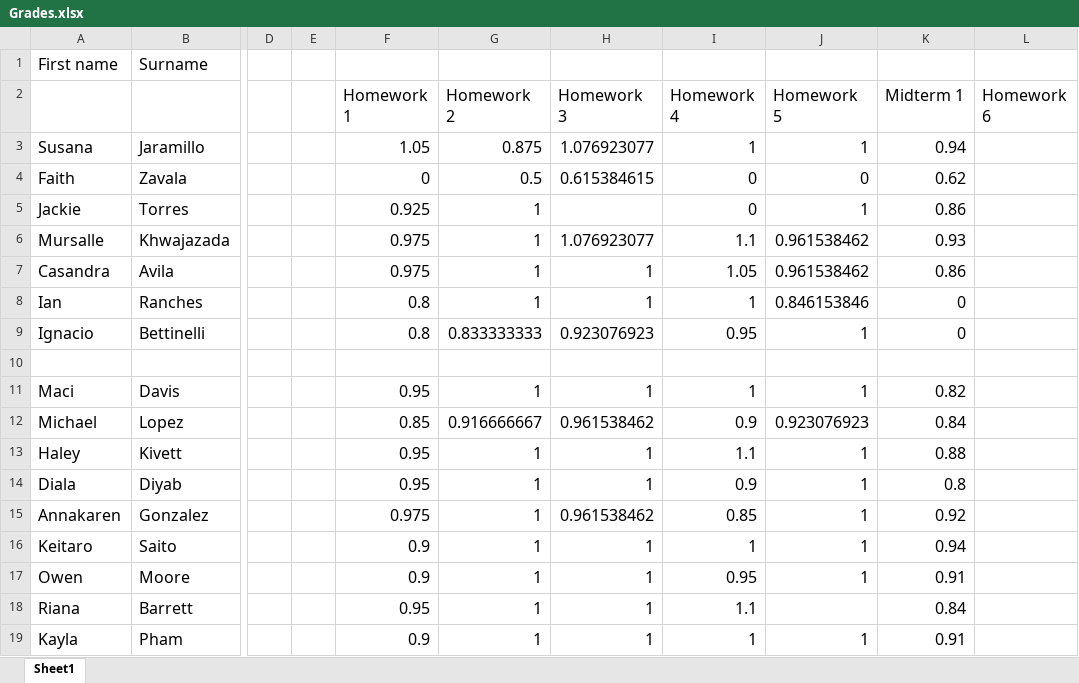
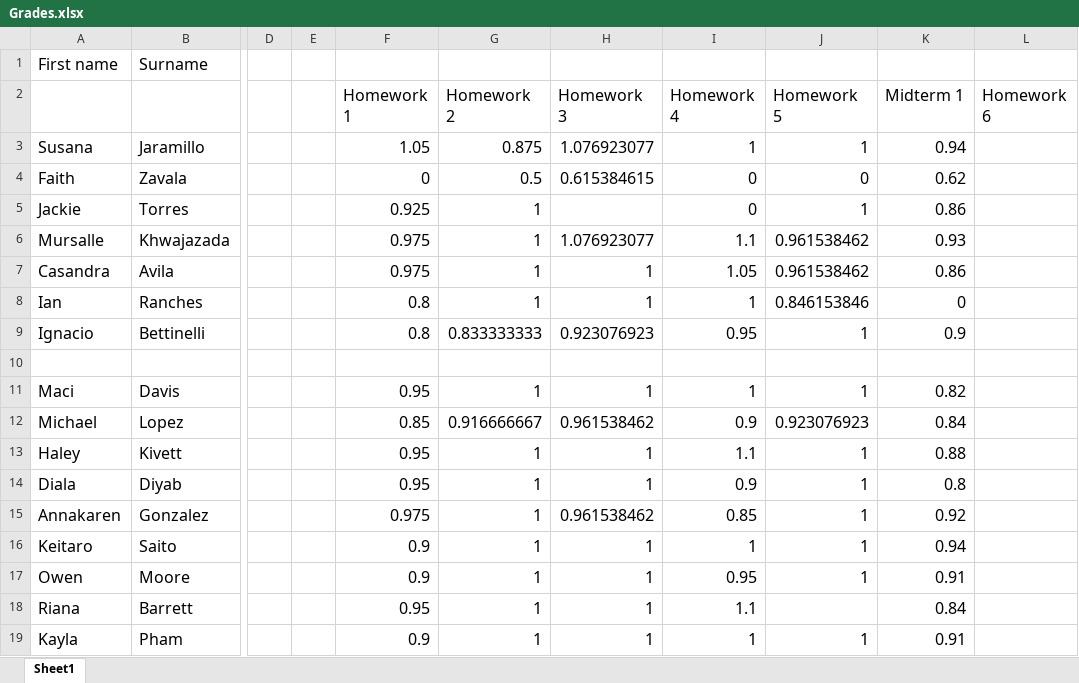
Before and after one commit to 918particle/AlgebraBasedMechanics1, an Excel workbook: Semester2/grades/Grades.xlsx, sheet Sheet1, drawn as a sheet; only a part is shown, gaps mark what is left out; values as stored, in another font and other column widths than the file's, no borders; the diff names each change by its address in the sheet, - before the commit and + after, or states it on an @@ line.

```diff
--- a/Semester2/grades/Grades.xlsx (sheet Sheet1)
+++ b/Semester2/grades/Grades.xlsx (sheet Sheet1)
-K9 (Midterm 1): 0
+K9 (Midterm 1): 0.9
```
Also changed, not shown: 2 other files.
